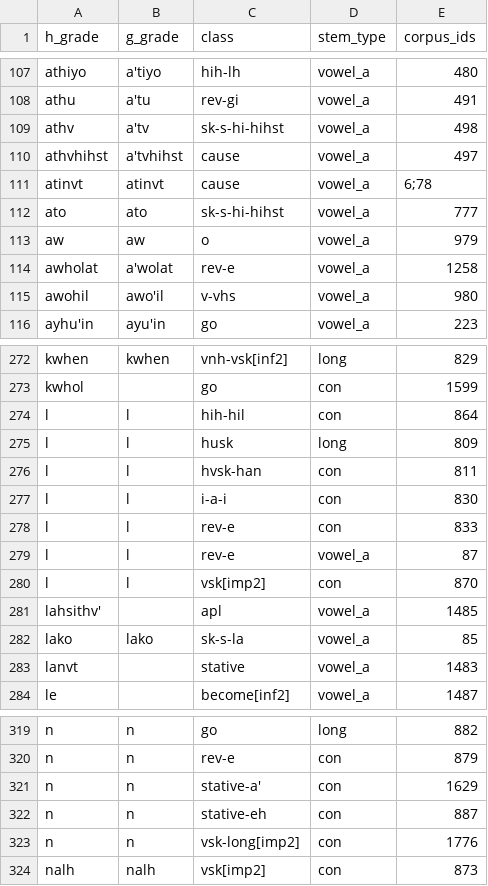
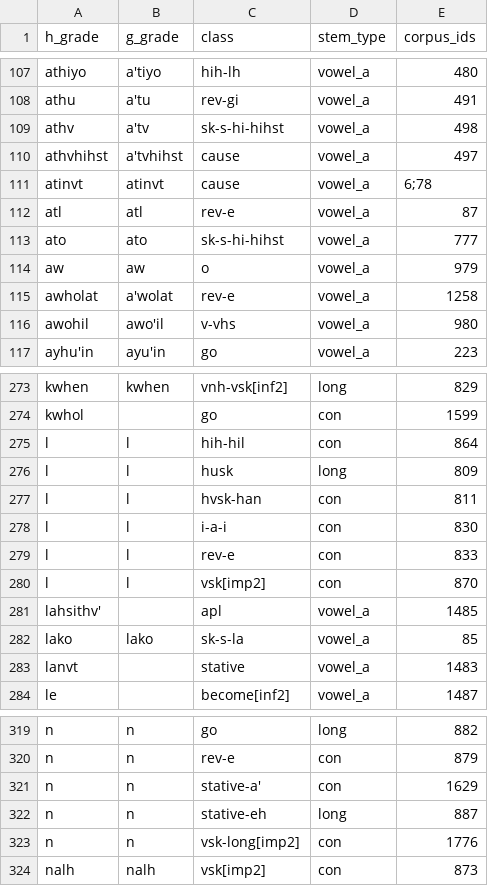
Before and after one commit to CharlieMcVicker/king-recreation, a CSV file: artifacts/data/roots_by_class.csv, drawn as a sheet; only a part is shown, gaps mark what is left out.

```diff
--- a/artifacts/data/roots_by_class.csv
+++ b/artifacts/data/roots_by_class.csv
@@ -111,2 +111,3 @@ athvhihst,a'tvhihst,cause,vowel_a,497
 atinvt,atinvt,cause,vowel_a,6;78
+atl,atl,rev-e,vowel_a,87
 ato,ato,sk-s-hi-hihst,vowel_a,777
@@ -278,3 +279,2 @@ l,l,i-a-i,con,830
 l,l,rev-e,con,833
-l,l,rev-e,vowel_a,87
 l,l,vsk[imp2],con,870
@@ -321,3 +321,3 @@ n,n,rev-e,con,879
 n,n,stative-a',con,1629
-n,n,stative-eh,con,887
+n,n,stative-eh,long,887
 n,n,vsk-long[imp2],con,1776
```
Also changed, not shown: artifacts/corpora/corpus_no_pre_no_asp.csv, artifacts/corpora/validated_reconstructable_roots.csv, 10 other files.
